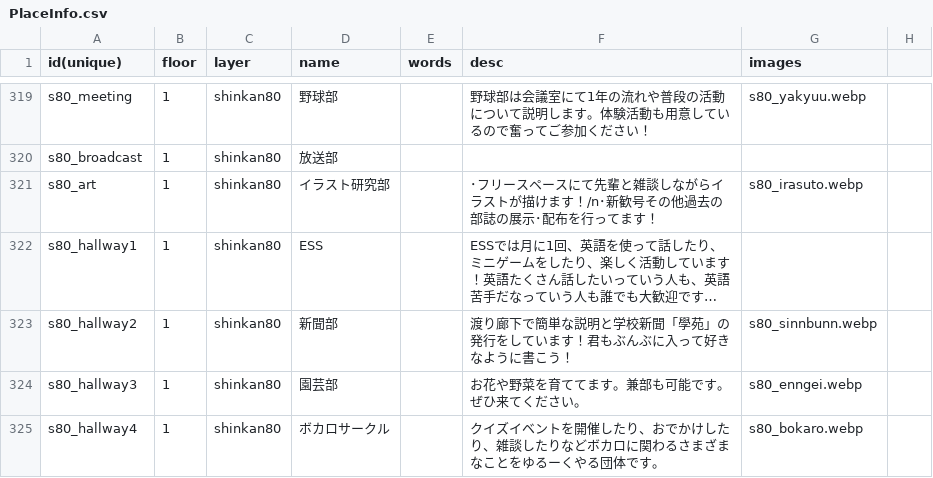
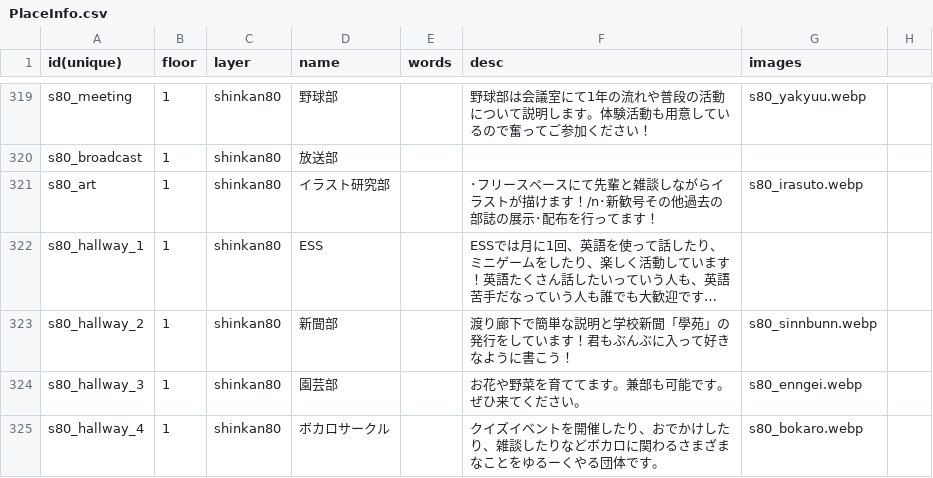
Before and after one commit to nishi-developers/SchoolMaps, a CSV file: MapData/PlaceInfo.csv, drawn as a sheet; only a part is shown, gaps mark what is left out; long unchanged cells end in …; the diff names each change by its address in the sheet, - before the commit and + after, or states it on an @@ line.

```diff
--- a/MapData/PlaceInfo.csv
+++ b/MapData/PlaceInfo.csv
-A322 (id(unique)): s80_hallway1
+A322 (id(unique)): s80_hallway_1
-A323 (id(unique)): s80_hallway2
+A323 (id(unique)): s80_hallway_2
-A324 (id(unique)): s80_hallway3
+A324 (id(unique)): s80_hallway_3
-A325 (id(unique)): s80_hallway4
+A325 (id(unique)): s80_hallway_4
```
Also changed, not shown: 12 other files.
